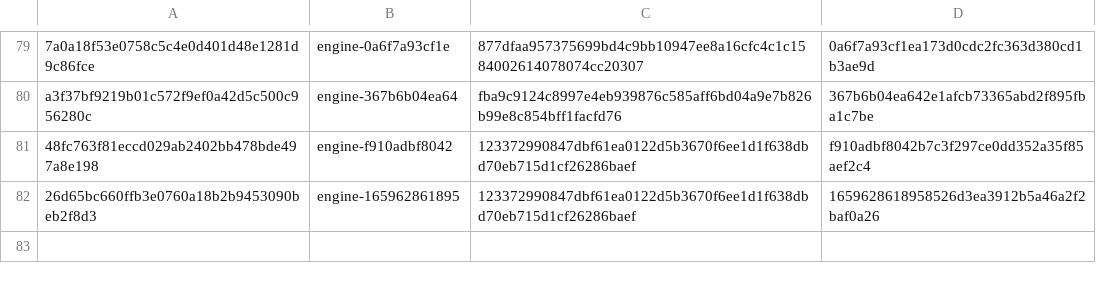
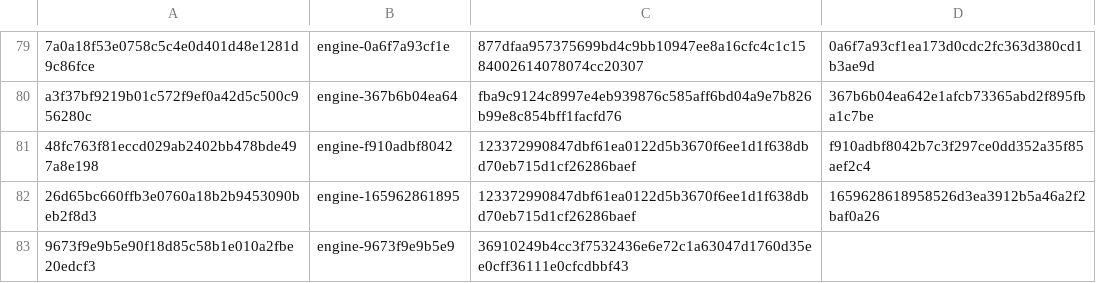
Before and after one commit to Arav-Arun/ardia, a TSV file: packages/ardiacore/prebuilt-engines.tsv, drawn as a sheet; only a part is shown, gaps mark what is left out.

Commit message:
Engine: Mac engine for key 9673f9e9b5e9 (Helium 0.22.2, #3595)
The framework built from c0857bf62 and tested in a hidden instance before the merge (same UUID, 4C4C44CC-5555-3144-A185-733F5D79117D): engine-9673f9e9b5e9.

```diff
--- a/packages/ardiacore/prebuilt-engines.tsv
+++ b/packages/ardiacore/prebuilt-engines.tsv
@@ -82 +82,2 @@ a3f37bf9219b01c572f9ef0a42d5c500c956280c	engine-367b6b04ea64	fba9c9124c8997e4eb9
 26d65bc660ffb3e0760a18b2b9453090beb2f8d3	engine-165962861895	123372990847dbf61ea0122d5b3670f6ee1d1f638dbd70eb715d1cf26286baef	1659628618958526d3ea3912b5a46a2f2baf0a26
+9673f9e9b5e90f18d85c58b1e010a2fbe20edcf3	engine-9673f9e9b5e9	36910249b4cc3f7532436e6e72c1a63047d1760d35ee0cff36111e0cfcdbbf43
```
